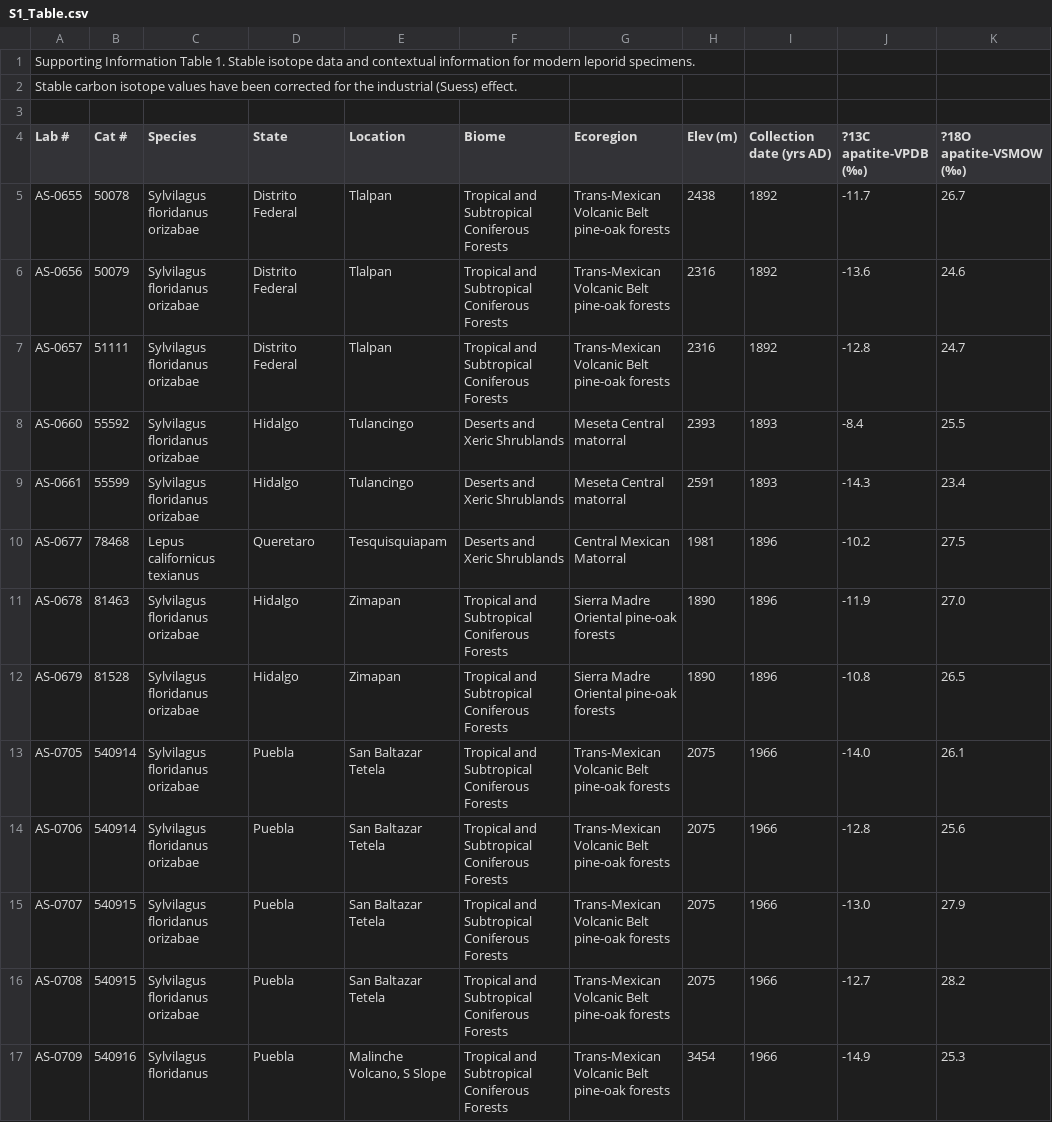
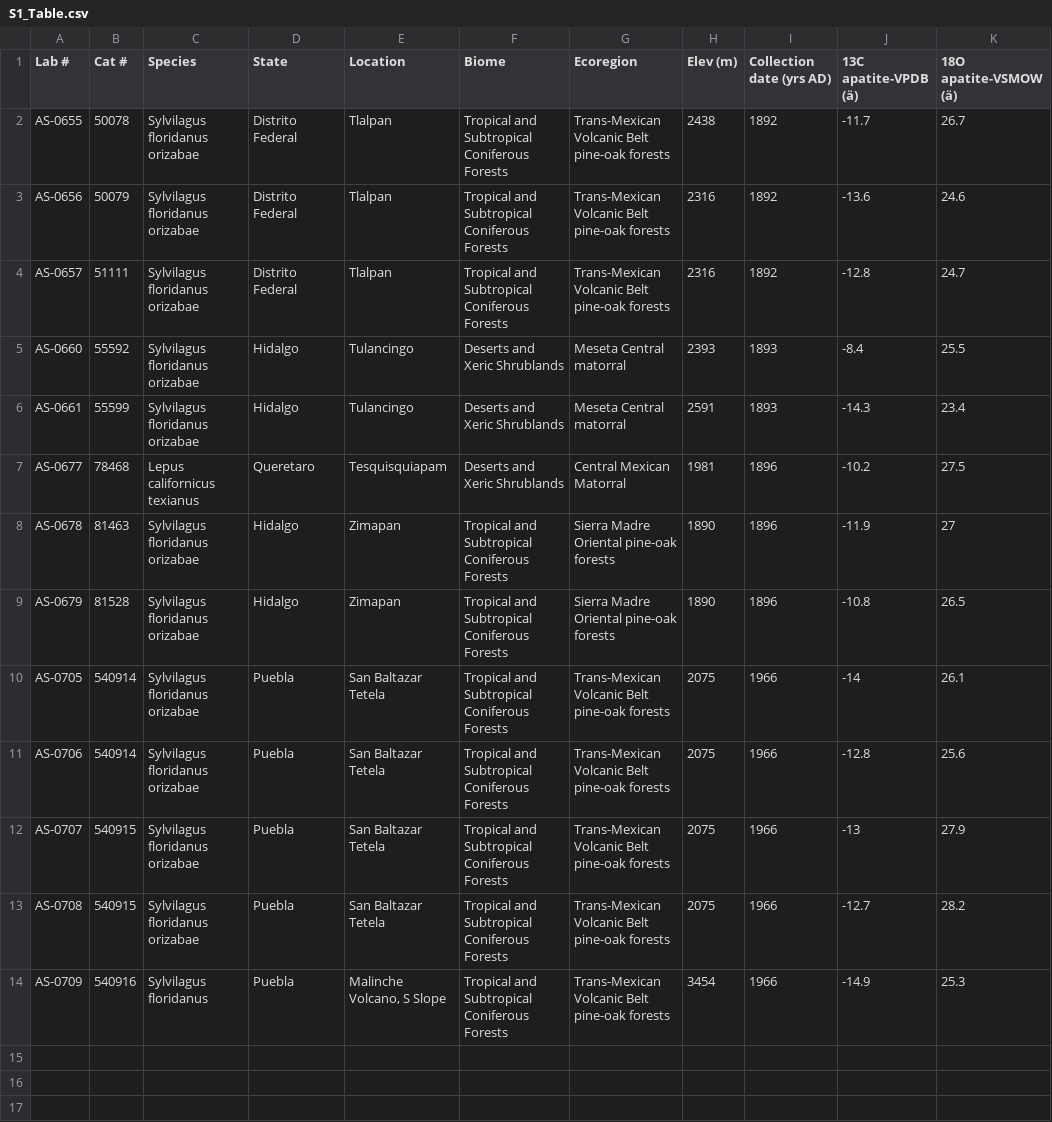
Before and after one commit to mazattack/Article-analysis, a CSV file: S1_Table.csv, drawn as a sheet; removed rows and columns are numbered as before the commit, all else as after; the diff names each change by its address in the sheet, - before the commit and + after, or states it on an @@ line.

Commit message:
rm symbol
remove symbol

```diff
--- a/S1_Table.csv
+++ b/S1_Table.csv
-row 1: Supporting Information Table 1. Stable isotope data and contextual information for modern leporid specimens.
-row 2: Stable carbon isotope values have been corrected for the industrial (Suess) effect.
-row 3: (empty)
-J1: ?13C apatite-VPDB (‰)
+J1: 13C apatite-VPDB (ä)
-K1: ?18O apatite-VSMOW (‰)
+K1: 18O apatite-VSMOW (ä)
-K8 (18O apatite-VSMOW (ä)): 27.0
+K8 (18O apatite-VSMOW (ä)): 27
-J10 (13C apatite-VPDB (ä)): -14.0
+J10 (13C apatite-VPDB (ä)): -14
-J12 (13C apatite-VPDB (ä)): -13.0
+J12 (13C apatite-VPDB (ä)): -13
```
